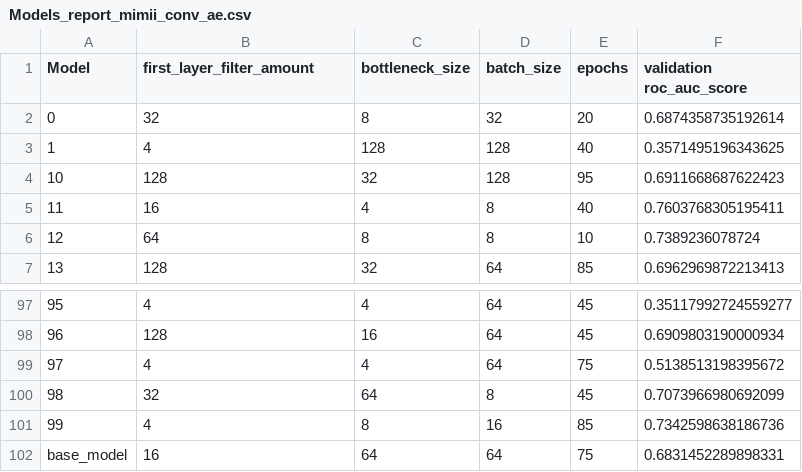
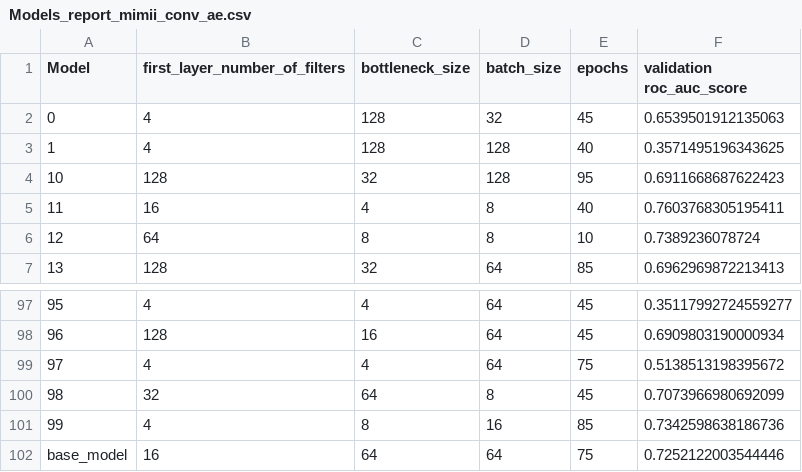
Before and after one commit to DMC-CMD/unsupervised_anomaly_detection, a CSV file: Autoencoder_convolutional/Models_report_mimii_conv_ae.csv, drawn as a sheet; only a part is shown, gaps mark what is left out.

```diff
--- a/Autoencoder_convolutional/Models_report_mimii_conv_ae.csv
+++ b/Autoencoder_convolutional/Models_report_mimii_conv_ae.csv
@@ -1,3 +1,3 @@
-Model,first_layer_filter_amount,bottleneck_size,batch_size,epochs,validation roc_auc_score
-0,32,8,32,20,0.6874358735192614
+Model,first_layer_number_of_filters,bottleneck_size,batch_size,epochs,validation roc_auc_score
+0,4,128,32,45,0.6539501912135063
 1,4,128,128,40,0.3571495196343625
@@ -101,2 +101,2 @@ Model,first_layer_filter_amount,bottleneck_size,batch_size,epochs,validation roc
 99,4,8,16,85,0.7342598638186736
-base_model,16,64,64,75,0.6831452289898331
+base_model,16,64,64,75,0.7252122003544446
```
Also changed, not shown: Autoencoder_convolutional/Models_report_hydropower_conv_ae.csv, 10 other files.
